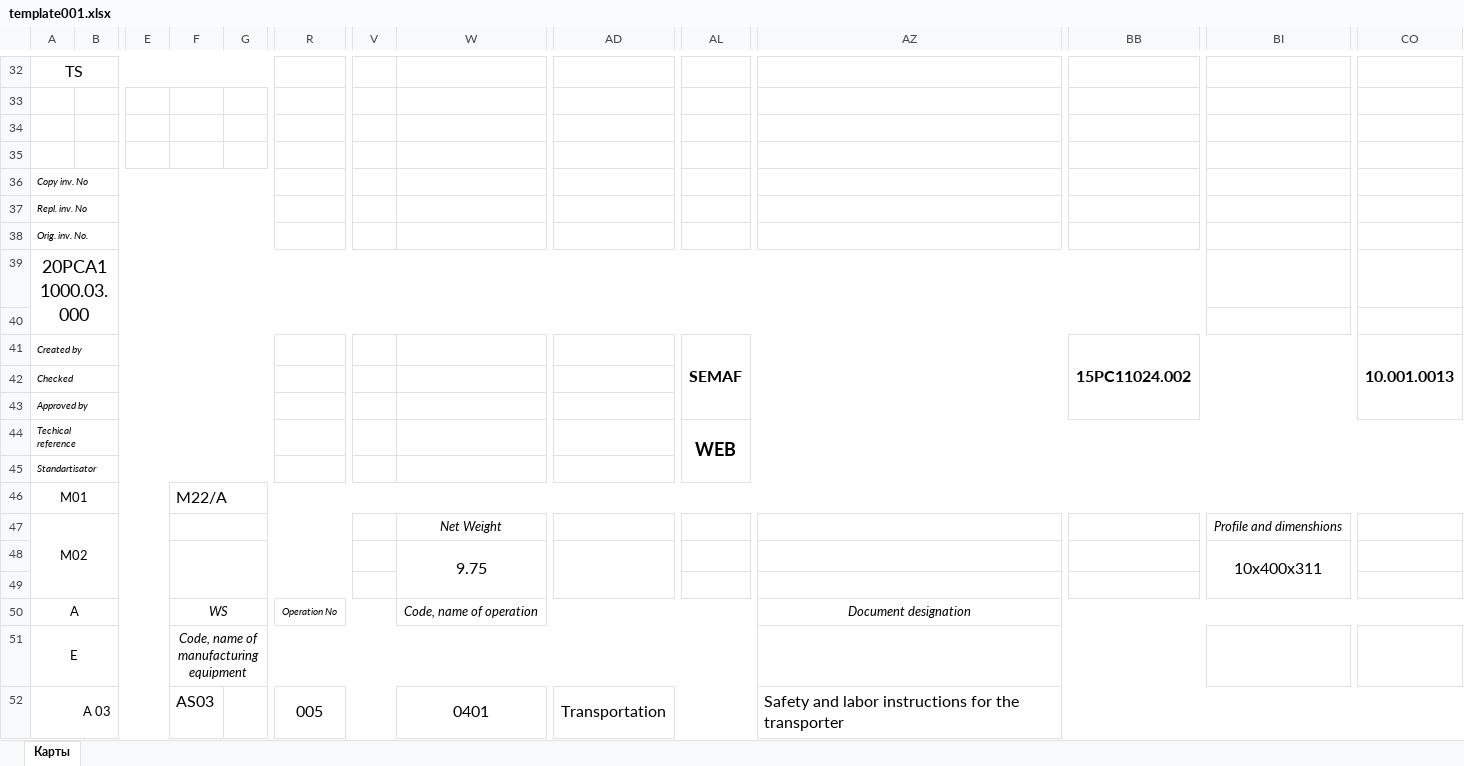
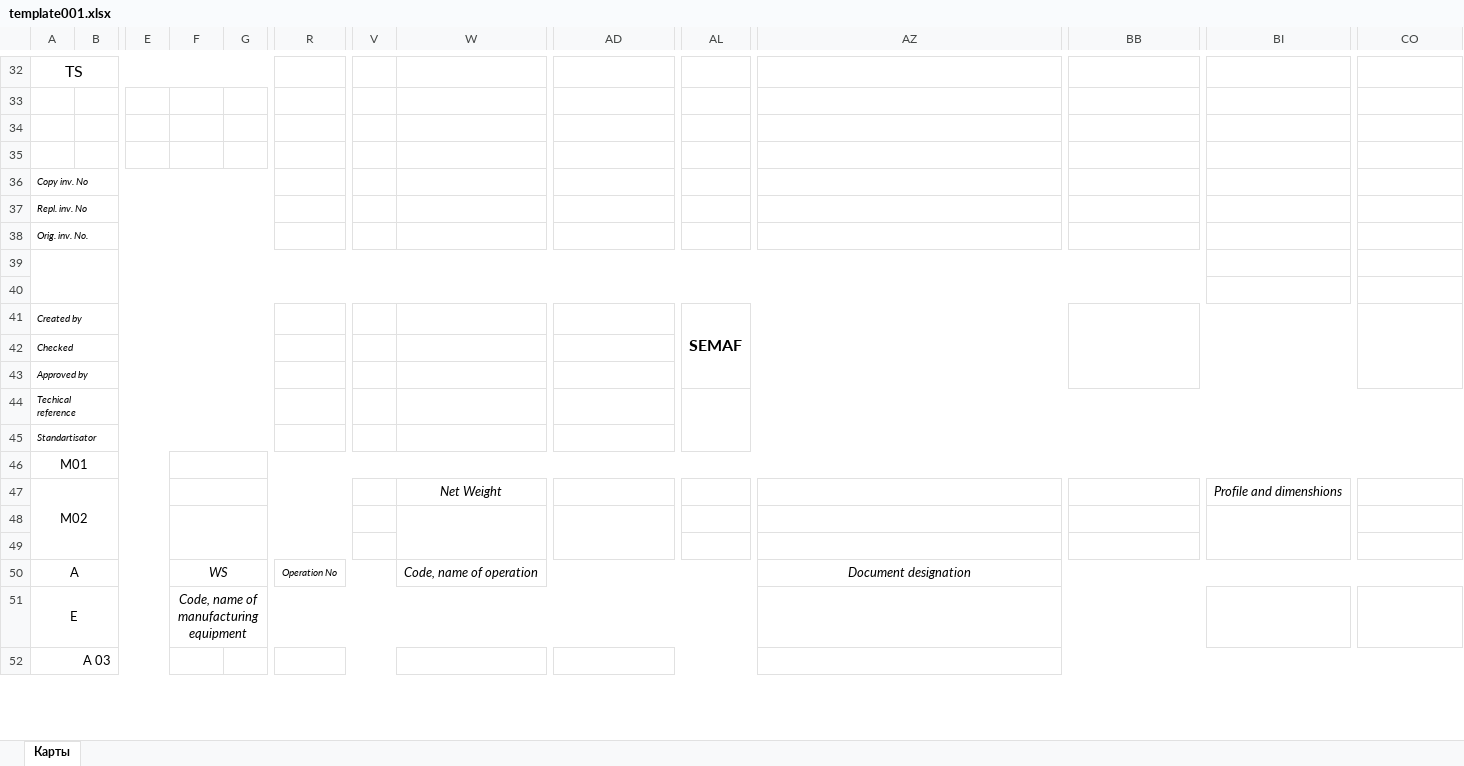
Before and after one commit to MaximTelyatnick/TechnicalProcessControl, an Excel workbook: TechnicalProcessControl/TechnicalProcessControl/Templates/template001.xlsx, sheet Карты, drawn as a sheet; only a part is shown, gaps mark what is left out; values as stored, in another font and other column widths than the file's, no borders; charts and pictures not drawn; removed rows and columns are numbered as before the commit, all else as after; rows hold the shown columns only; the diff covers the shown part only; the diff names each change by its address in the sheet, - before the commit and + after, or states it on an @@ line.

```diff
--- a/TechnicalProcessControl/TechnicalProcessControl/Templates/template001.xlsx (sheet Карты)
+++ b/TechnicalProcessControl/TechnicalProcessControl/Templates/template001.xlsx (sheet Карты)
-A39: 20PCA11000.03.000
+A39: (empty)
-BB41: 15РС11024.002
+BB41: (empty)
-CO41: 10.001.0013
+CO41: (empty)
-AL44: WEB
+AL44: (empty)
-F46: М22/А
+F46: (empty)
-W48: 9.75
+W48: (empty)
-BI48: 10х400х311
+BI48: (empty)
-row 52: А 03 |  |  | AS03 |  | 005 |  | 0401 | Transportation |  | Safety and labor instructions for the transporter
+row 52: А 03
```
Also changed, not shown: 6 added rows, 6 removed rows and 18 edited cells elsewhere in this sheet, 3 other files.
